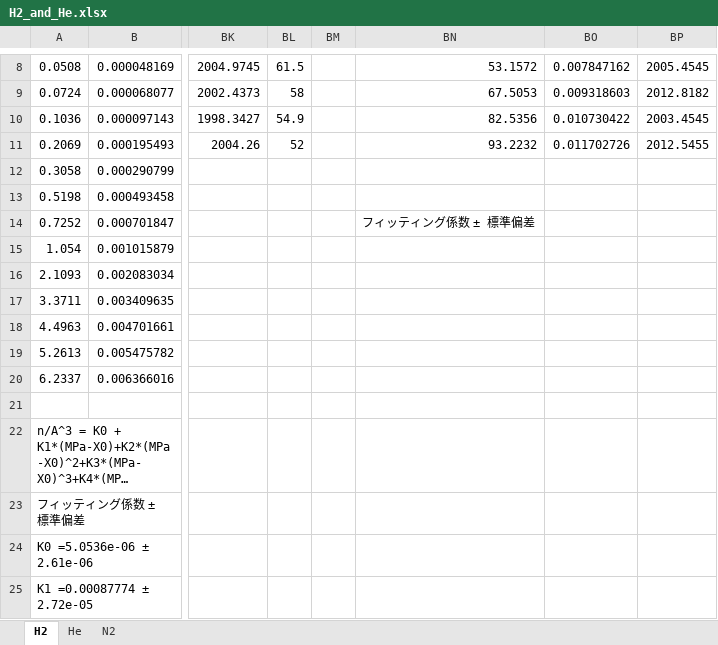
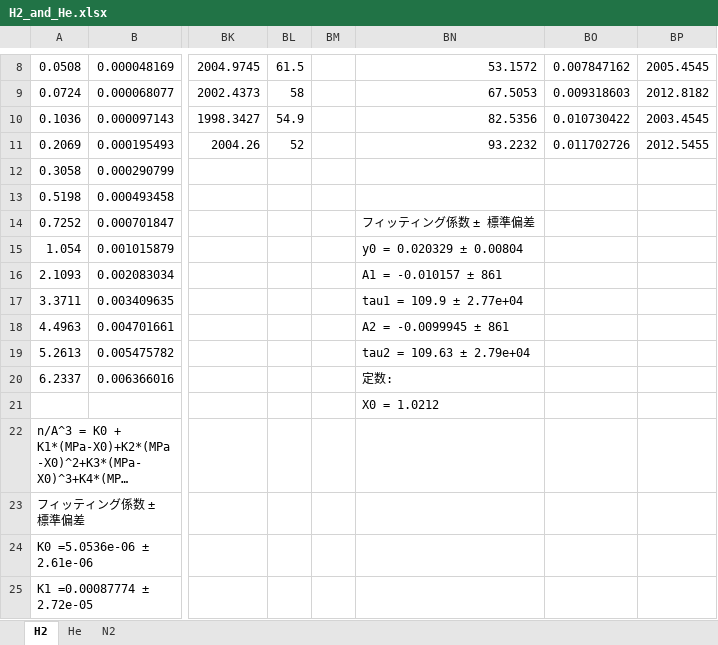
Before and after one commit to by-student-2017/lammps_education_gcmc_win, an Excel workbook: H2_and_He.xlsx, sheet H2, drawn as a sheet; only a part is shown, gaps mark what is left out; long unchanged cells end in …; values as stored, in another font and other column widths than the file's, no borders; the diff names each change by its address in the sheet, - before the commit and + after, or states it on an @@ line.

```diff
--- a/H2_and_He.xlsx (sheet H2)
+++ b/H2_and_He.xlsx (sheet H2)
-BN15: (empty)
+BN15: y0 = 0.020329 ± 0.00804
-BN16: (empty)
+BN16: A1 = -0.010157 ± 861
-BN17: (empty)
+BN17: tau1 = 109.9 ± 2.77e+04
-BN18: (empty)
+BN18: A2 = -0.0099945 ± 861
-BN19: (empty)
+BN19: tau2 = 109.63 ± 2.79e+04
-BN20: (empty)
+BN20: 定数:
-BN21: (empty)
+BN21: X0 = 1.0212
```
Also changed, not shown: sheet He.
